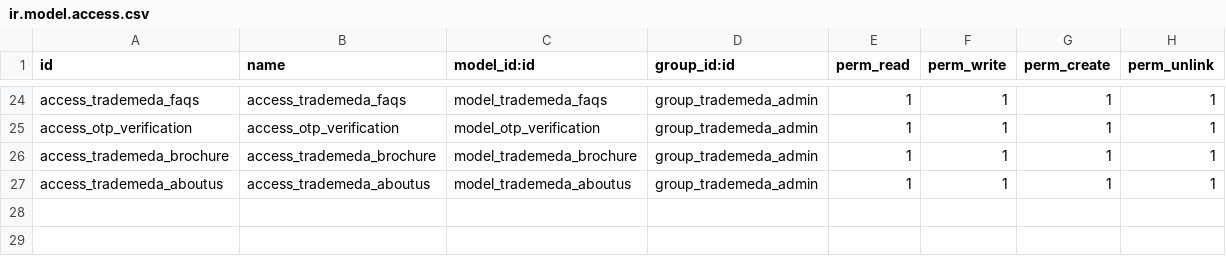
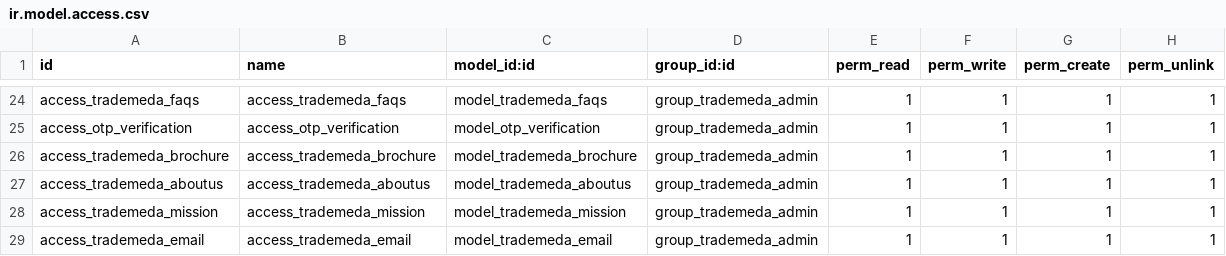
Before and after one commit to Usman-Shaikhnag/trademeda_marketplace, a CSV file: security/ir.model.access.csv, drawn as a sheet; only a part is shown, gaps mark what is left out; the diff names each change by its address in the sheet, - before the commit and + after, or states it on an @@ line.

```diff
--- a/security/ir.model.access.csv
+++ b/security/ir.model.access.csv
+row 28: access_trademeda_mission | access_trademeda_mission | model_trademeda_mission | group_trademeda_admin | 1 | 1 | 1 | 1
+row 29: access_trademeda_email | access_trademeda_email | model_trademeda_email | group_trademeda_admin | 1 | 1 | 1 | 1
```
Also changed, not shown: 5 other files.
